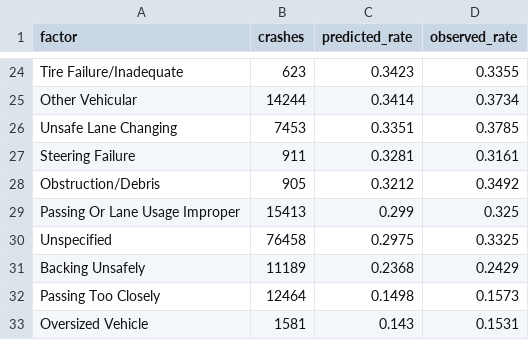
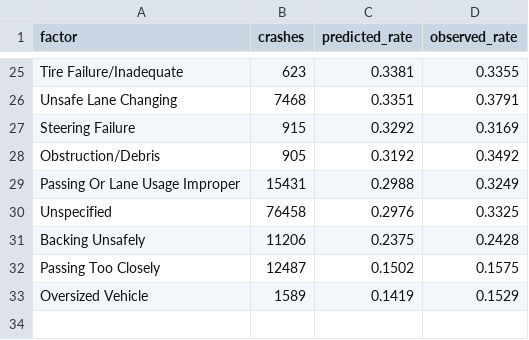
Before and after one commit to yougijain/NYC-Collisions, a CSV file: data/clean/injury_risk_factors.csv, drawn as a sheet; only a part is shown, gaps mark what is left out; removed rows and columns are numbered as before the commit, all else as after; the diff covers the shown part only; the diff names each change by its address in the sheet, - before the commit and + after, or states it on an @@ line.

```diff
--- a/data/clean/injury_risk_factors.csv
+++ b/data/clean/injury_risk_factors.csv
-C25 (predicted_rate): 0.3423
+C25 (predicted_rate): 0.3381
-row 25: Other Vehicular | 14244 | 0.3414 | 0.3734
-B26 (crashes): 7453
+B26 (crashes): 7468
-D26 (observed_rate): 0.3785
+D26 (observed_rate): 0.3791
-B27 (crashes): 911
+B27 (crashes): 915
-C27 (predicted_rate): 0.3281
+C27 (predicted_rate): 0.3292
-D27 (observed_rate): 0.3161
+D27 (observed_rate): 0.3169
-C28 (predicted_rate): 0.3212
+C28 (predicted_rate): 0.3192
-B29 (crashes): 15413
+B29 (crashes): 15431
-C29 (predicted_rate): 0.299
+C29 (predicted_rate): 0.2988
-D29 (observed_rate): 0.325
+D29 (observed_rate): 0.3249
-C30 (predicted_rate): 0.2975
+C30 (predicted_rate): 0.2976
-B31 (crashes): 11189
+B31 (crashes): 11206
-C31 (predicted_rate): 0.2368
+C31 (predicted_rate): 0.2375
-D31 (observed_rate): 0.2429
+D31 (observed_rate): 0.2428
-B32 (crashes): 12464
+B32 (crashes): 12487
-C32 (predicted_rate): 0.1498
+C32 (predicted_rate): 0.1502
-D32 (observed_rate): 0.1573
+D32 (observed_rate): 0.1575
-B33 (crashes): 1581
+B33 (crashes): 1589
-C33 (predicted_rate): 0.143
+C33 (predicted_rate): 0.1419
-D33 (observed_rate): 0.1531
+D33 (observed_rate): 0.1529
```
Also changed, not shown: 1 added row and 64 edited cells elsewhere in this file, data/clean/injury_exposure.csv, data/clean/injury_watchlist.csv, 14 other files.
